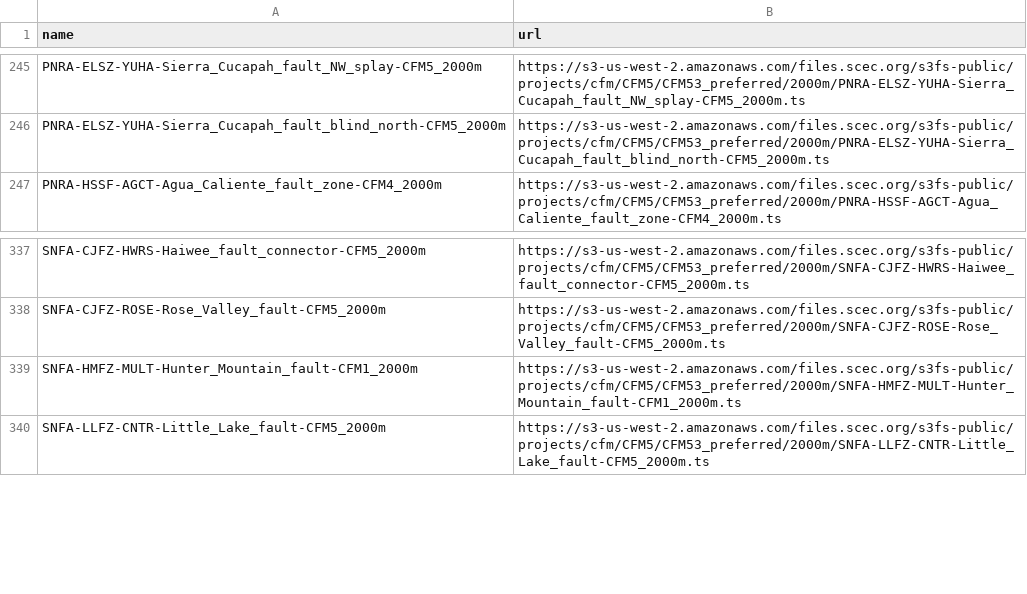
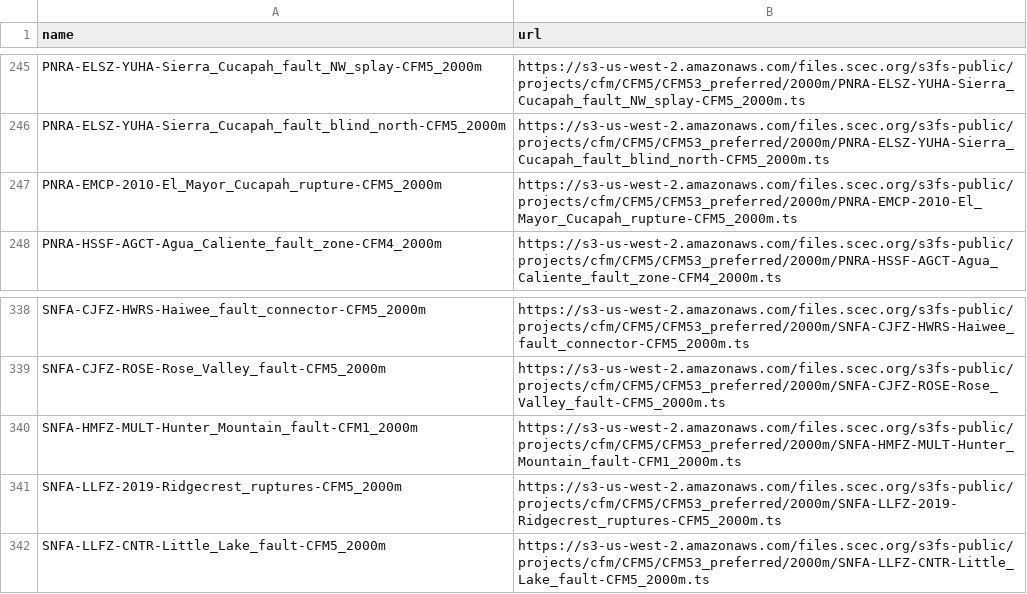
Before and after one commit to SCECcode/CFM_web, a CSV file: schema/data/object_2000m_tb.csv, drawn as a sheet; only a part is shown, gaps mark what is left out; the diff names each change by its address in the sheet, - before the commit and + after, or states it on an @@ line.

```diff
--- a/schema/data/object_2000m_tb.csv
+++ b/schema/data/object_2000m_tb.csv
+row 247: PNRA-EMCP-2010-El_Mayor_Cucapah_rupture-CFM5_2000m | https://s3-us-west-2.amazonaws.com/files.scec.org/s3fs-public/projects/cfm/CFM5/CFM53_preferred/2000m/PNRA-EMCP-2010-El_Mayor_Cucapah_rupture-CFM5_2000m.ts
+row 341: SNFA-LLFZ-2019-Ridgecrest_ruptures-CFM5_2000m | https://s3-us-west-2.amazonaws.com/files.scec.org/s3fs-public/projects/cfm/CFM5/CFM53_preferred/2000m/SNFA-LLFZ-2019-Ridgecrest_ruptures-CFM5_2000m.ts
```
Also changed, not shown: schema/data/object_1000m_tb.csv, schema/data/object_500m_tb.csv, 1 other file.
